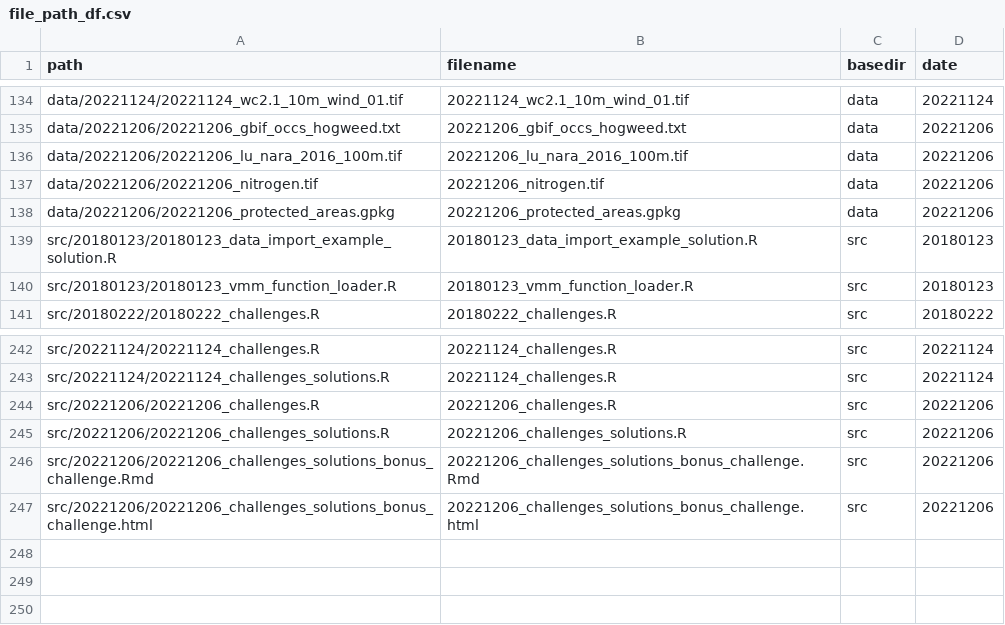
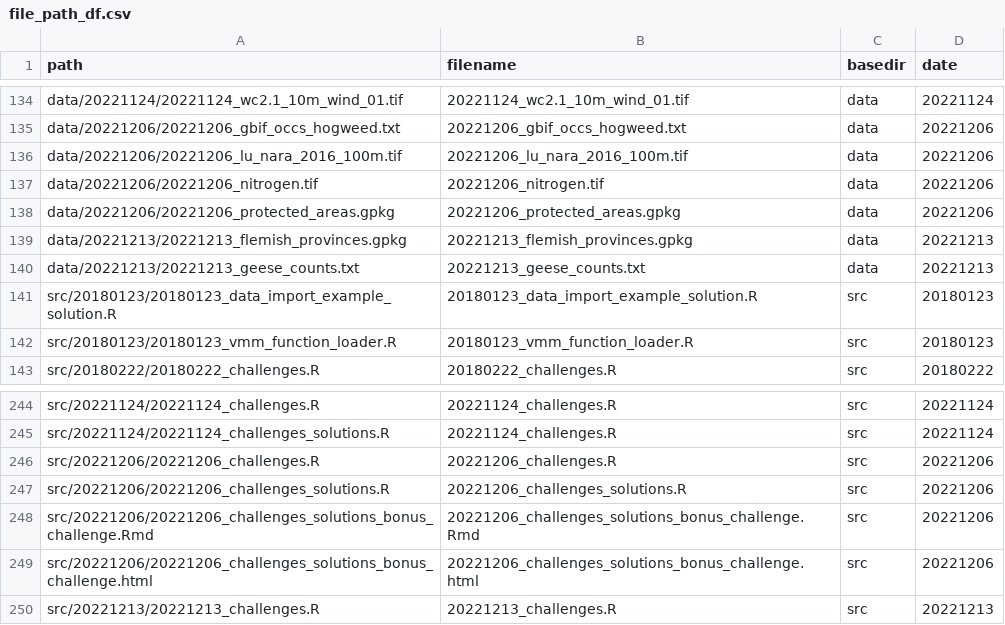
Before and after one commit to inbo/coding-club, a CSV file: file_paths/file_path_df.csv, drawn as a sheet; only a part is shown, gaps mark what is left out; the diff names each change by its address in the sheet, - before the commit and + after, or states it on an @@ line.

Commit message:
Add slides data script and images 20221213

```diff
--- a/file_paths/file_path_df.csv
+++ b/file_paths/file_path_df.csv
+row 139: data/20221213/20221213_flemish_provinces.gpkg | 20221213_flemish_provinces.gpkg | data | 20221213
+row 140: data/20221213/20221213_geese_counts.txt | 20221213_geese_counts.txt | data | 20221213
+row 250: src/20221213/20221213_challenges.R | 20221213_challenges.R | src | 20221213
```
Also changed, not shown: 8 other files.
